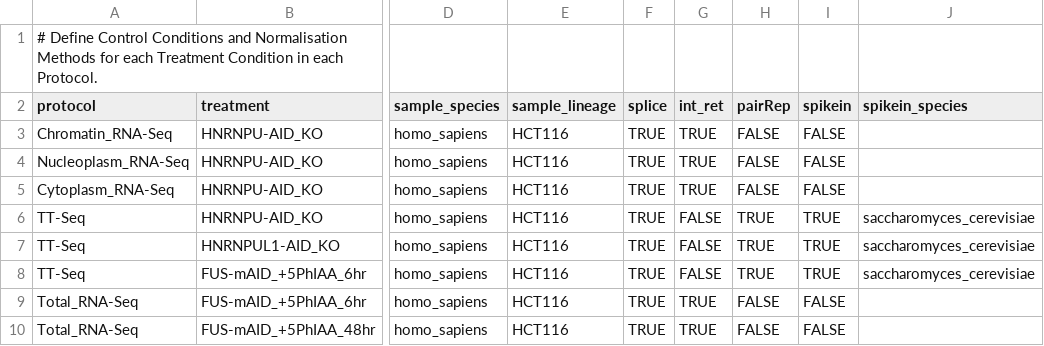
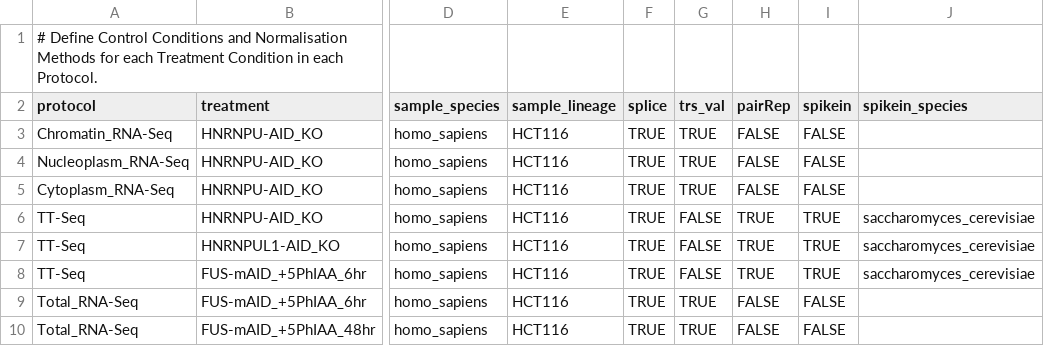
Before and after one commit to AngLi9849/RNASeqSnakemake, a TSV file: config/experiments.tsv, drawn as a sheet; only a part is shown, gaps mark what is left out; the diff names each change by its address in the sheet, - before the commit and + after, or states it on an @@ line.

```diff
--- a/config/experiments.tsv
+++ b/config/experiments.tsv
-G2: int_ret
+G2: trs_val
```
Also changed, not shown: 4 other files.
